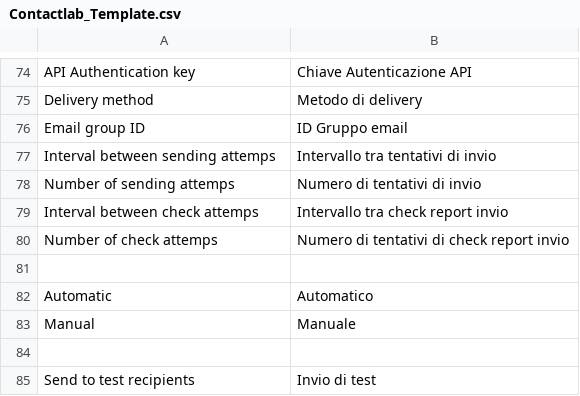
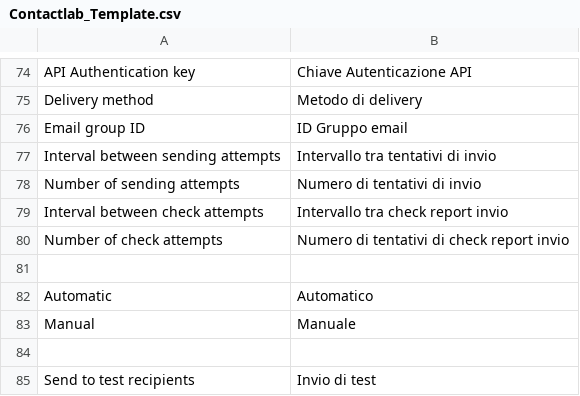
Before and after one commit to contactlab/contactlab-magento-connect, a CSV file: app/locale/it_IT/contactlab/Contactlab_Template.csv, drawn as a sheet; only a part is shown, gaps mark what is left out.

```diff
--- a/app/locale/it_IT/contactlab/Contactlab_Template.csv
+++ b/app/locale/it_IT/contactlab/Contactlab_Template.csv
@@ -76,6 +76,6 @@
 "Email group ID", "ID Gruppo email"
-"Interval between sending attemps", "Intervallo tra tentativi di invio"
-"Number of sending attemps", "Numero di tentativi di invio"
-"Interval between check attemps", "Intervallo tra check report invio"
-"Number of check attemps", "Numero di tentativi di check report invio"
+"Interval between sending attempts", "Intervallo tra tentativi di invio"
+"Number of sending attempts", "Numero di tentativi di invio"
+"Interval between check attempts", "Intervallo tra check report invio"
+"Number of check attempts", "Numero di tentativi di check report invio"
 
```
Also changed, not shown: app/locale/it_IT/contactlab/Contactlab_Commons.csv, app/locale/it_IT/contactlab/Contactlab_Subscribers.csv, 51 other files.
